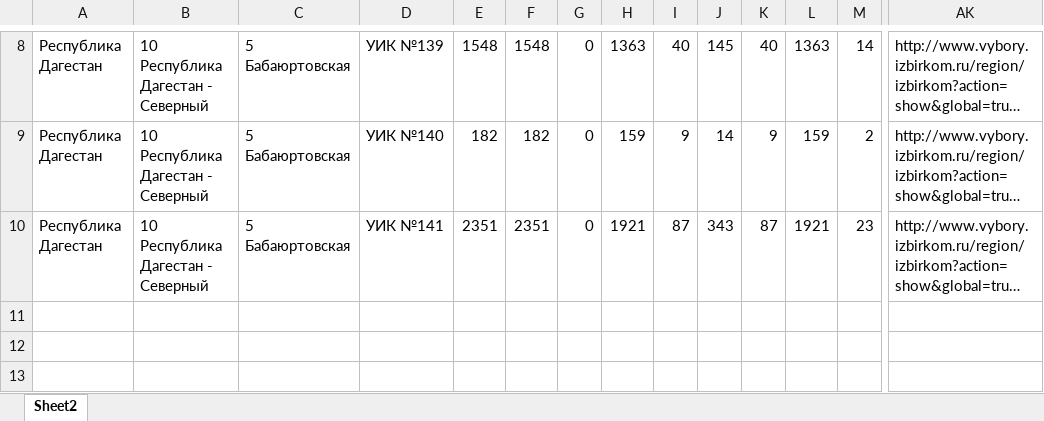
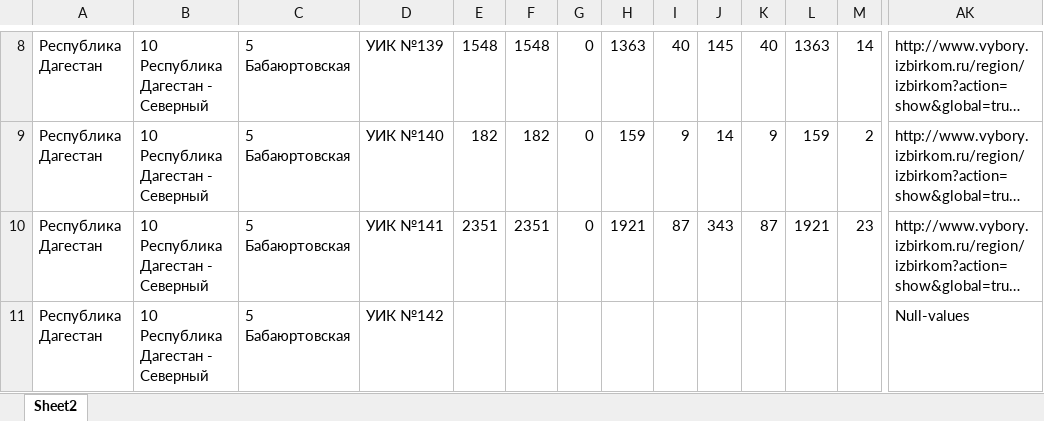
Before and after one commit to GolosMovement/StatElectGenerator, an Excel workbook: ElectionStatistics.Tests/Resources/dag_no_uik_nmbr.xlsx, sheet Sheet2, drawn as a sheet; only a part is shown, gaps mark what is left out; long unchanged cells end in …; values as stored, in another font and other column widths than the file's, no borders; rows hold the shown columns only; the diff names each change by its address in the sheet, - before the commit and + after, or states it on an @@ line.

Commit message:
Remove "Required" attribute from LineNumber.Value #27
LDA: skip null valued LineNumbers #27

Add test cases for #27

Rename deploy.sh -> deploy_staging.sh #27

```diff
--- a/ElectionStatistics.Tests/Resources/dag_no_uik_nmbr.xlsx (sheet Sheet2)
+++ b/ElectionStatistics.Tests/Resources/dag_no_uik_nmbr.xlsx (sheet Sheet2)
+row 11: Республика Дагестан | 10 Республика Дагестан - Северный | 5 Бабаюртовская | УИК №142 |  |  |  |  |  |  |  |  |  | Null-values
```
Also changed, not shown: ElectionStatistics.Tests/Resources/import_data.xlsx, 12 other files.
